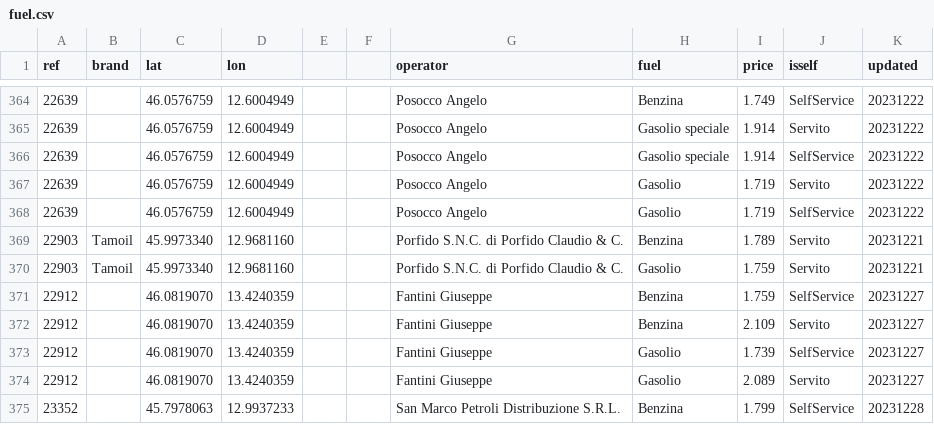
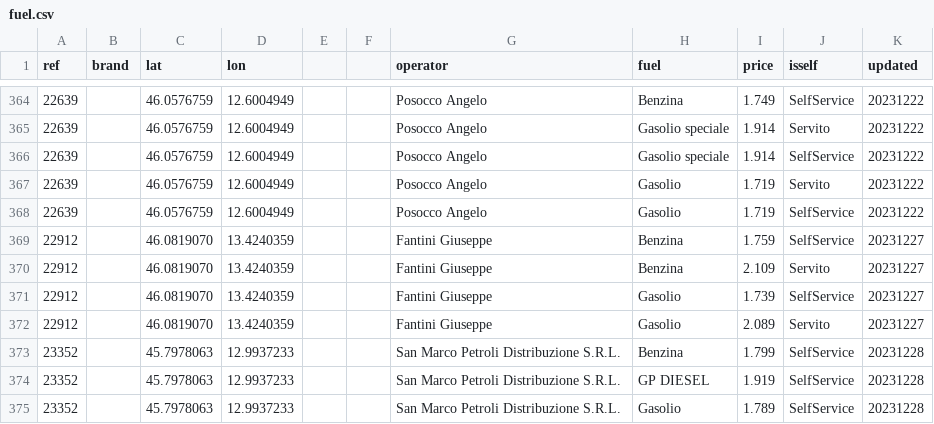
Before and after one commit to cascafico/FuelPrices, a CSV file: fuel.csv, drawn as a sheet; only a part is shown, gaps mark what is left out; the shorter side is filled out with more unchanged rows; the diff names each change by its address in the sheet, - before the commit and + after, or states it on an @@ line.

```diff
--- a/fuel.csv
+++ b/fuel.csv
-row 369: 22903 | Tamoil | 45.9973340 | 12.9681160 |  |  | Porfido S.N.C. di Porfido Claudio & C. | Benzina | 1.789 | Servito | 20231221
-row 370: 22903 | Tamoil | 45.9973340 | 12.9681160 |  |  | Porfido S.N.C. di Porfido Claudio & C. | Gasolio | 1.759 | Servito | 20231221
```
Also changed, not shown: benzina.csv, gasolio.csv, 1 other file.
